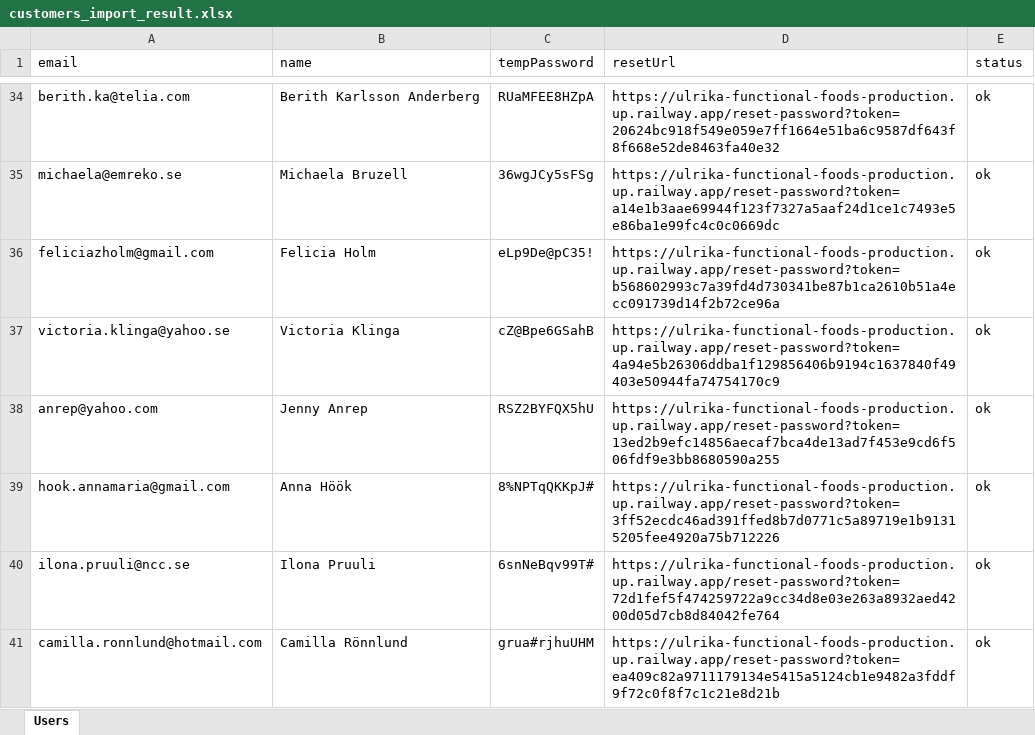
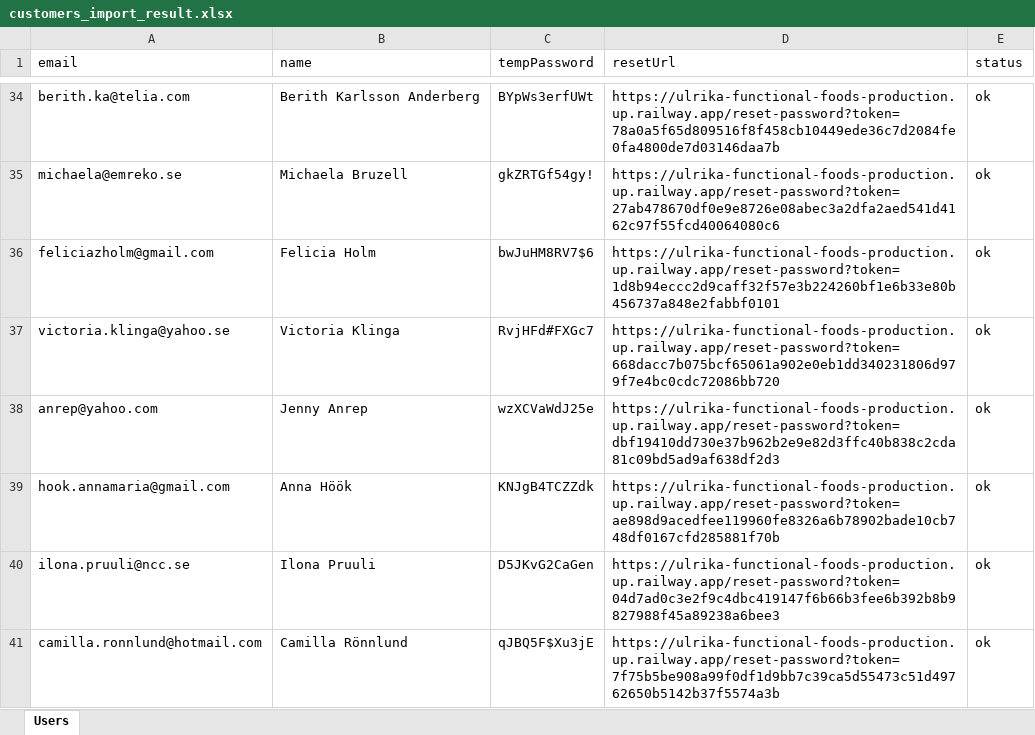
Before and after one commit to chgenberg/functionalfoods, an Excel workbook: public/customers_import_result.xlsx, sheet Users, drawn as a sheet; only a part is shown, gaps mark what is left out; values as stored, in another font and other column widths than the file's, no borders; the diff covers the shown part only; the diff names each change by its address in the sheet, - before the commit and + after, or states it on an @@ line.

```diff
--- a/public/customers_import_result.xlsx (sheet Users)
+++ b/public/customers_import_result.xlsx (sheet Users)
-C34 (tempPassword): RUaMFEE8HZpA
+C34 (tempPassword): BYpWs3erfUWt
-D34 (resetUrl): https://ulrika-functional-foods-production.up.railway.app/reset-password?token=20624bc918f549e059e7ff1664e51ba6c9587df643f8f668e52de8463fa40e32
+D34 (resetUrl): https://ulrika-functional-foods-production.up.railway.app/reset-password?token=78a0a5f65d809516f8f458cb10449ede36c7d2084fe0fa4800de7d03146daa7b
-C35 (tempPassword): 36wgJCy5sFSg
+C35 (tempPassword): gkZRTGf54gy!
-D35 (resetUrl): https://ulrika-functional-foods-production.up.railway.app/reset-password?token=a14e1b3aae69944f123f7327a5aaf24d1ce1c7493e5e86ba1e99fc4c0c0669dc
+D35 (resetUrl): https://ulrika-functional-foods-production.up.railway.app/reset-password?token=27ab478670df0e9e8726e08abec3a2dfa2aed541d4162c97f55fcd40064080c6
-C36 (tempPassword): eLp9De@pC35!
+C36 (tempPassword): bwJuHM8RV7$6
-D36 (resetUrl): https://ulrika-functional-foods-production.up.railway.app/reset-password?token=b568602993c7a39fd4d730341be87b1ca2610b51a4ecc091739d14f2b72ce96a
+D36 (resetUrl): https://ulrika-functional-foods-production.up.railway.app/reset-password?token=1d8b94eccc2d9caff32f57e3b224260bf1e6b33e80b456737a848e2fabbf0101
-C37 (tempPassword): cZ@Bpe6GSahB
+C37 (tempPassword): RvjHFd#FXGc7
-D37 (resetUrl): https://ulrika-functional-foods-production.up.railway.app/reset-password?token=4a94e5b26306ddba1f129856406b9194c1637840f49403e50944fa74754170c9
+D37 (resetUrl): https://ulrika-functional-foods-production.up.railway.app/reset-password?token=668dacc7b075bcf65061a902e0eb1dd340231806d979f7e4bc0cdc72086bb720
-C38 (tempPassword): RSZ2BYFQX5hU
+C38 (tempPassword): wzXCVaWdJ25e
-D38 (resetUrl): https://ulrika-functional-foods-production.up.railway.app/reset-password?token=13ed2b9efc14856aecaf7bca4de13ad7f453e9cd6f506fdf9e3bb8680590a255
+D38 (resetUrl): https://ulrika-functional-foods-production.up.railway.app/reset-password?token=dbf19410dd730e37b962b2e9e82d3ffc40b838c2cda81c09bd5ad9af638df2d3
-C39 (tempPassword): 8%NPTqQKKpJ#
+C39 (tempPassword): KNJgB4TCZZdk
-D39 (resetUrl): https://ulrika-functional-foods-production.up.railway.app/reset-password?token=3ff52ecdc46ad391ffed8b7d0771c5a89719e1b91315205fee4920a75b712226
+D39 (resetUrl): https://ulrika-functional-foods-production.up.railway.app/reset-password?token=ae898d9acedfee119960fe8326a6b78902bade10cb748df0167cfd285881f70b
-C40 (tempPassword): 6snNeBqv99T#
+C40 (tempPassword): D5JKvG2CaGen
-D40 (resetUrl): https://ulrika-functional-foods-production.up.railway.app/reset-password?token=72d1fef5f474259722a9cc34d8e03e263a8932aed4200d05d7cb8d84042fe764
+D40 (resetUrl): https://ulrika-functional-foods-production.up.railway.app/reset-password?token=04d7ad0c3e2f9c4dbc419147f6b66b3fee6b392b8b9827988f45a89238a6bee3
-C41 (tempPassword): grua#rjhuUHM
+C41 (tempPassword): qJBQ5F$Xu3jE
-D41 (resetUrl): https://ulrika-functional-foods-production.up.railway.app/reset-password?token=ea409c82a9711179134e5415a5124cb1e9482a3fddf9f72c0f8f7c1c21e8d21b
+D41 (resetUrl): https://ulrika-functional-foods-production.up.railway.app/reset-password?token=7f75b5be908a99f0df1d9bb7c39ca5d55473c51d49762650b5142b37f5574a3b
```
Also changed, not shown: 146 edited cells elsewhere in this sheet.
